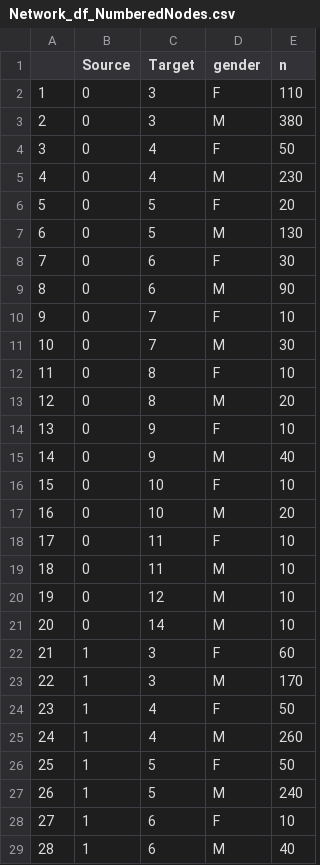
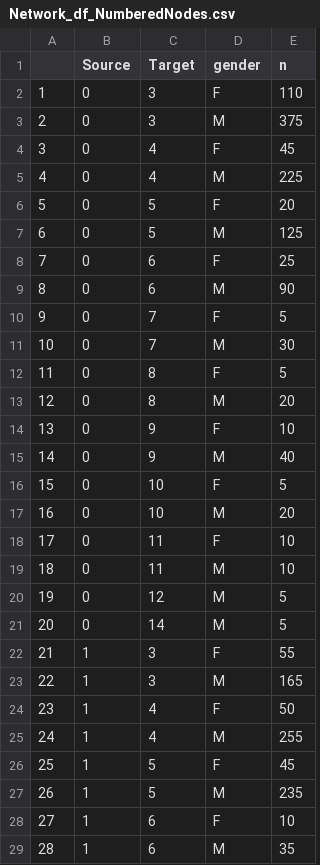
Before and after one commit to stur600/GradeProgressionAPP, a CSV file: Network_df_NumberedNodes.csv, drawn as a sheet; only a part is shown; the diff covers the shown part only.

```diff
--- a/Network_df_NumberedNodes.csv
+++ b/Network_df_NumberedNodes.csv
@@ -2,12 +2,12 @@
 "1",0,3,"F",110
-"2",0,3,"M",380
-"3",0,4,"F",50
-"4",0,4,"M",230
+"2",0,3,"M",375
+"3",0,4,"F",45
+"4",0,4,"M",225
 "5",0,5,"F",20
-"6",0,5,"M",130
-"7",0,6,"F",30
+"6",0,5,"M",125
+"7",0,6,"F",25
 "8",0,6,"M",90
-"9",0,7,"F",10
+"9",0,7,"F",5
 "10",0,7,"M",30
-"11",0,8,"F",10
+"11",0,8,"F",5
 "12",0,8,"M",20
@@ -15,3 +15,3 @@
 "14",0,9,"M",40
-"15",0,10,"F",10
+"15",0,10,"F",5
 "16",0,10,"M",20
@@ -19,11 +19,11 @@
 "18",0,11,"M",10
-"19",0,12,"M",10
-"20",0,14,"M",10
-"21",1,3,"F",60
-"22",1,3,"M",170
+"19",0,12,"M",5
+"20",0,14,"M",5
+"21",1,3,"F",55
+"22",1,3,"M",165
 "23",1,4,"F",50
-"24",1,4,"M",260
-"25",1,5,"F",50
-"26",1,5,"M",240
+"24",1,4,"M",255
+"25",1,5,"F",45
+"26",1,5,"M",235
 "27",1,6,"F",10
-"28",1,6,"M",40
+"28",1,6,"M",35
```
Also changed, not shown: 58 edited cells elsewhere in this file, 6 other files.
